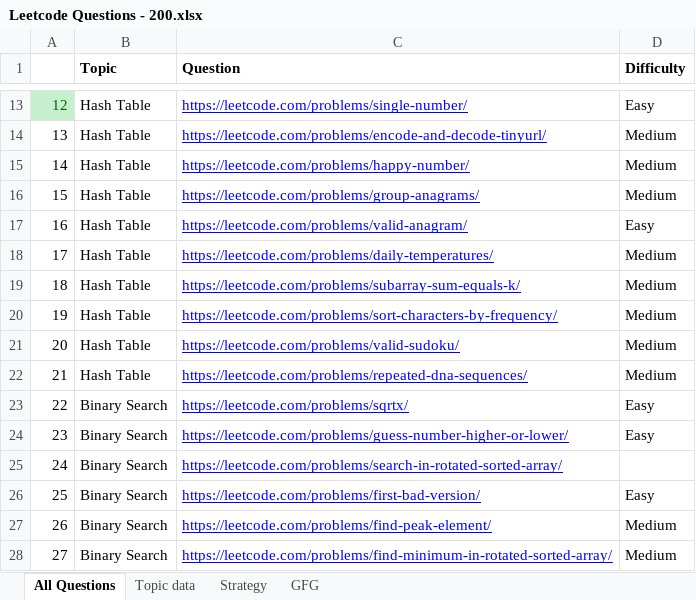
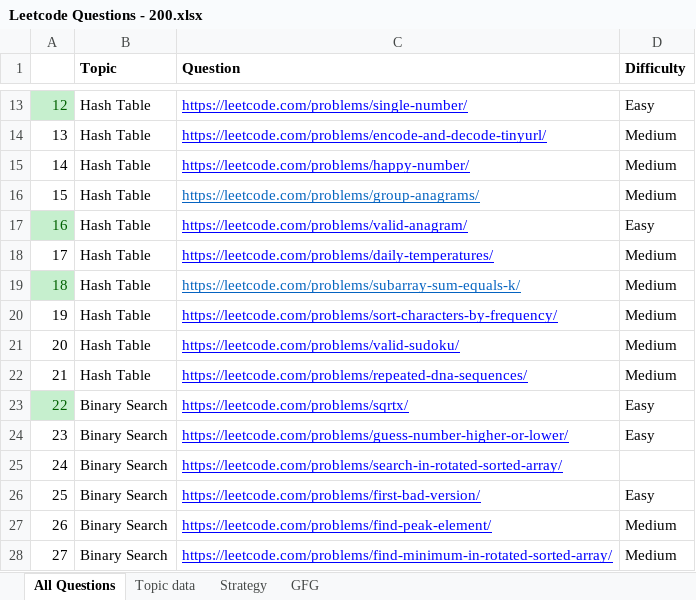
Before and after one commit to codebotx/LC-200, an Excel workbook: Leetcode Questions - 200.xlsx, sheet All Questions, drawn as a sheet; only a part is shown, gaps mark what is left out; values as stored, in another font and other column widths than the file's, no borders; the diff names each change by its address in the sheet, - before the commit and + after, or states it on an @@ line.

```diff
--- a/Leetcode Questions - 200.xlsx (sheet All Questions)
+++ b/Leetcode Questions - 200.xlsx (sheet All Questions)
-C16 text colour: #0000FF
+C16 text colour: #0563C1
@@ A17 fill: none → #C6EFCE, text colour: black → #006100 @@
@@ A19 fill: none → #C6EFCE, text colour: black → #006100 @@
-C19 text colour: #0000FF
+C19 text colour: #0563C1
@@ A23 fill: none → #C6EFCE, text colour: black → #006100 @@
```
Also changed, not shown: 1 other file.
